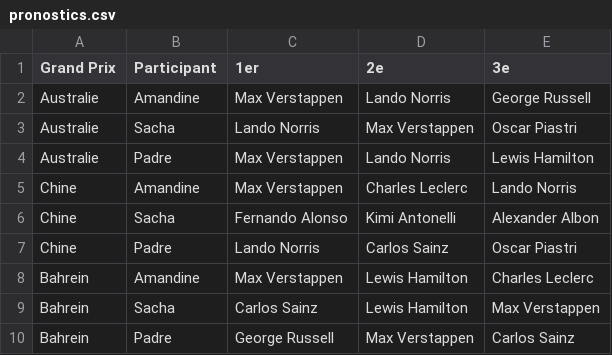
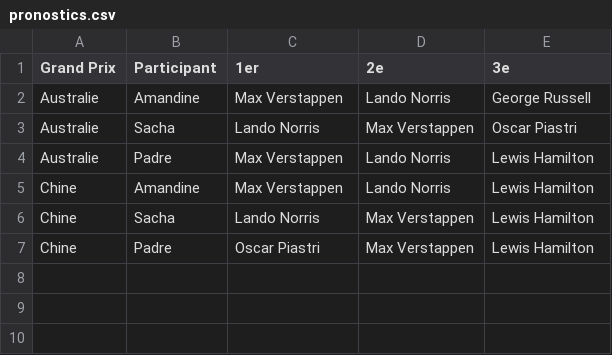
Before and after one commit to peugeot40-6/f1-pronostics, a CSV file: pronostics.csv, drawn as a sheet.

```diff
--- a/pronostics.csv
+++ b/pronostics.csv
@@ -4,7 +4,4 @@ Australie,Sacha,Lando Norris,Max Verstappen,Oscar Piastri
 Australie,Padre,Max Verstappen,Lando Norris,Lewis Hamilton
-Chine,Amandine,Max Verstappen,Charles Leclerc,Lando Norris
-Chine,Sacha,Fernando Alonso,Kimi Antonelli,Alexander Albon
-Chine,Padre,Lando Norris,Carlos Sainz,Oscar Piastri
-Bahrein,Amandine,Max Verstappen,Lewis Hamilton,Charles Leclerc
-Bahrein,Sacha,Carlos Sainz,Lewis Hamilton,Max Verstappen
-Bahrein,Padre,George Russell,Max Verstappen,Carlos Sainz
+Chine,Amandine,Max Verstappen,Lando Norris,Lewis Hamilton
+Chine,Sacha,Lando Norris,Max Verstappen,Lewis Hamilton
+Chine,Padre,Oscar Piastri,Max Verstappen,Lewis Hamilton
```
Also changed, not shown: resultats.csv, 18 other files.
